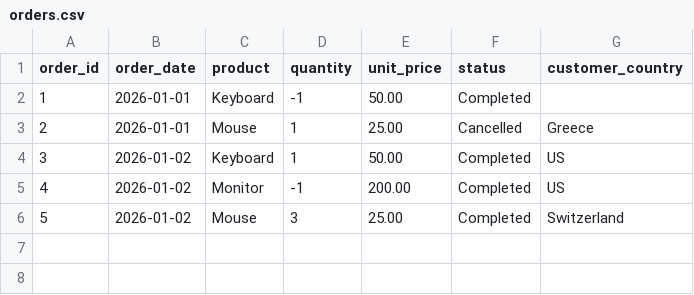
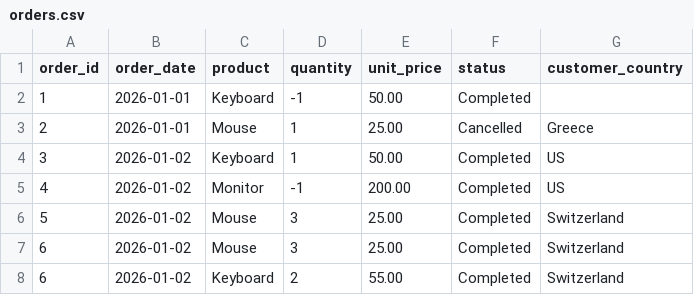
Before and after one commit to rivieradev/01-sales-data-pipeline, a CSV file: data/input/orders.csv, drawn as a sheet.

Commit message:
Adding unit tests

```diff
--- a/data/input/orders.csv
+++ b/data/input/orders.csv
@@ -6 +6,3 @@ order_id,order_date,product,quantity,unit_price,status,customer_country
 5,2026-01-02,Mouse,3,25.00,Completed,Switzerland
+6,2026-01-02,Mouse,3,25.00,Completed,Switzerland
+6,2026-01-02,Keyboard,2,55.00,Completed,Switzerland
```
Also changed, not shown: 4 other files.
